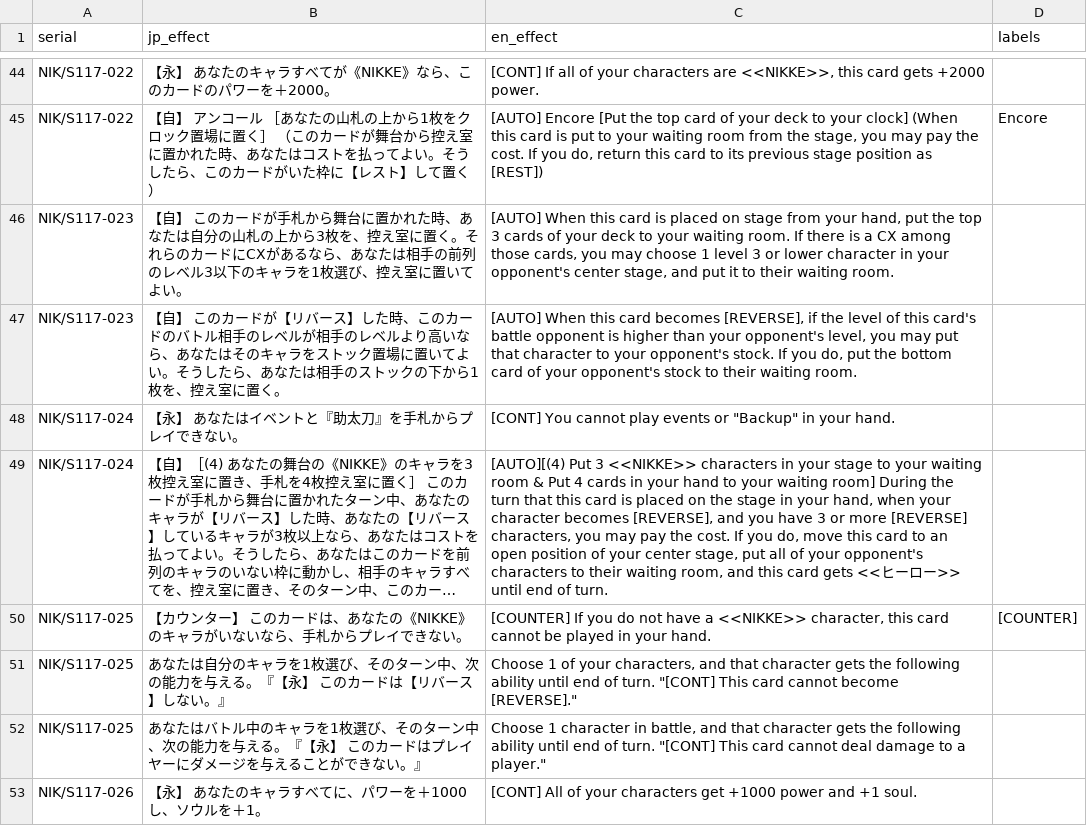
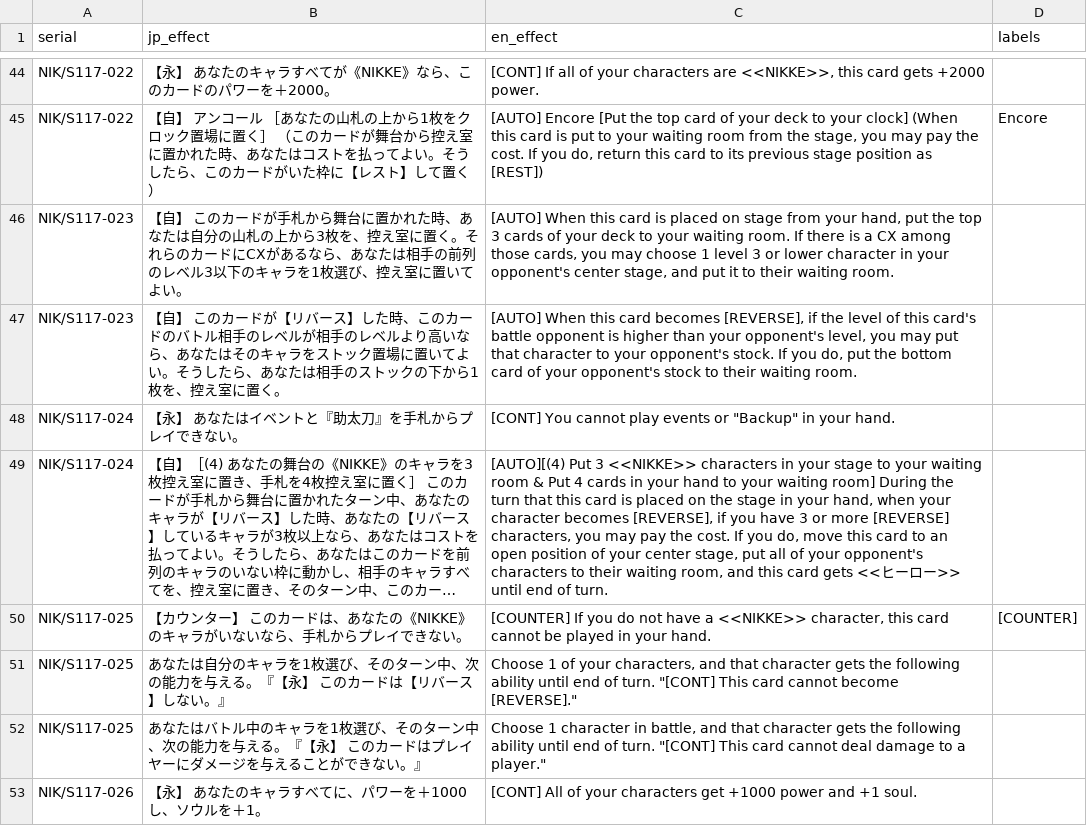
Before and after one commit to ronelm2000/wsmtools, a CSV file: Montage.Weiss.Tools.Test/Resources/Translations/expansion_494_effects.csv, drawn as a sheet; only a part is shown, gaps mark what is left out; long unchanged cells end in …; the diff names each change by its address in the sheet, - before the commit and + after, or states it on an @@ line.

```diff
--- a/Montage.Weiss.Tools.Test/Resources/Translations/expansion_494_effects.csv
+++ b/Montage.Weiss.Tools.Test/Resources/Translations/expansion_494_effects.csv
-C49 (en_effect): …becomes [REVERSE], and you have…
+C49 (en_effect): …becomes [REVERSE], if you have…
```
Also changed, not shown: Montage.Weiss.Tools.Test/Resources/Translations/effects_550.csv, 4 other files.
